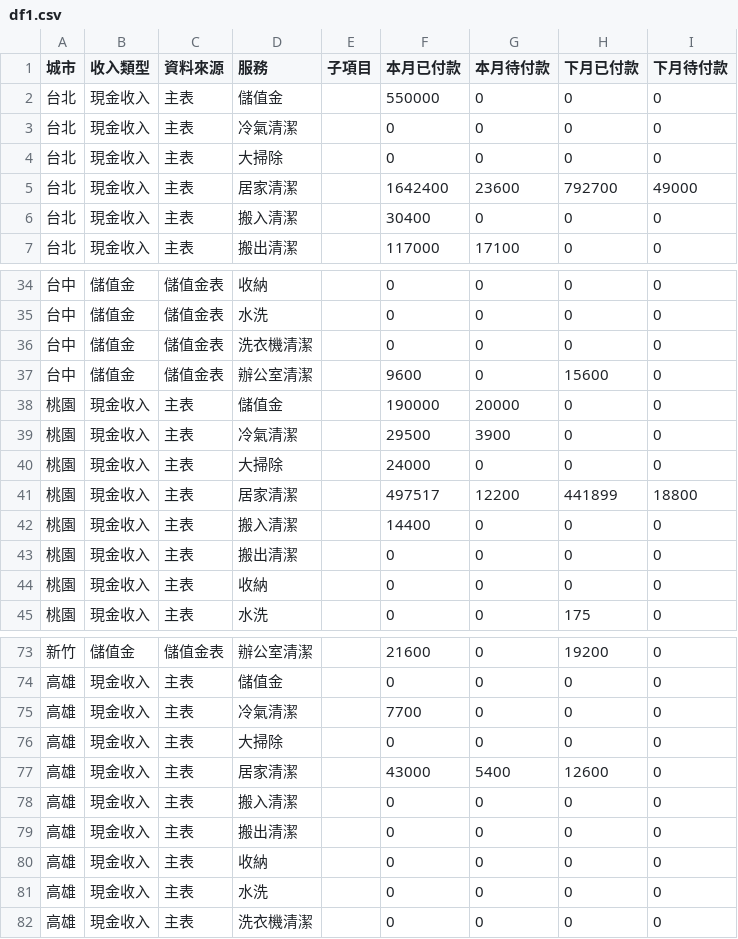
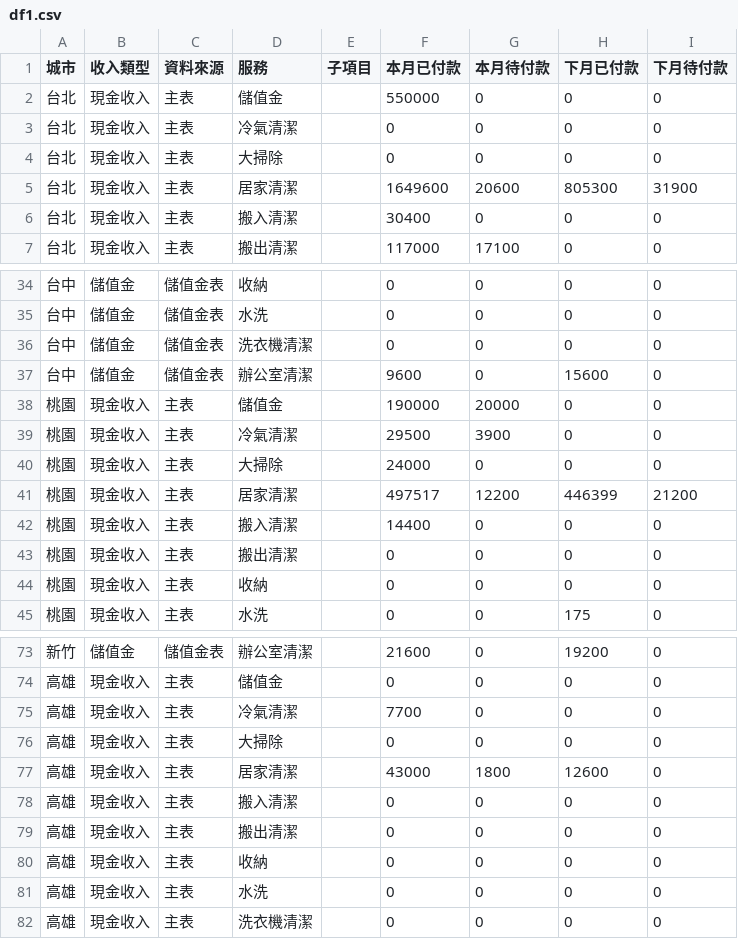
Before and after one commit to jenny-smart/tool-system, a CSV file: dashboard_data/latest/df1.csv, drawn as a sheet; only a part is shown, gaps mark what is left out.

```diff
--- a/dashboard_data/latest/df1.csv
+++ b/dashboard_data/latest/df1.csv
@@ -4,3 +4,3 @@
 台北,現金收入,主表,大掃除,,0,0,0,0
-台北,現金收入,主表,居家清潔,,1642400,23600,792700,49000
+台北,現金收入,主表,居家清潔,,1649600,20600,805300,31900
 台北,現金收入,主表,搬入清潔,,30400,0,0,0
@@ -40,3 +40,3 @@
 桃園,現金收入,主表,大掃除,,24000,0,0,0
-桃園,現金收入,主表,居家清潔,,497517,12200,441899,18800
+桃園,現金收入,主表,居家清潔,,497517,12200,446399,21200
 桃園,現金收入,主表,搬入清潔,,14400,0,0,0
@@ -76,3 +76,3 @@
 高雄,現金收入,主表,大掃除,,0,0,0,0
-高雄,現金收入,主表,居家清潔,,43000,5400,12600,0
+高雄,現金收入,主表,居家清潔,,43000,1800,12600,0
 高雄,現金收入,主表,搬入清潔,,0,0,0,0
```
Also changed, not shown: dashboard_data/latest/daily_df.csv, dashboard_data/latest/df2.csv, 6 other files.
